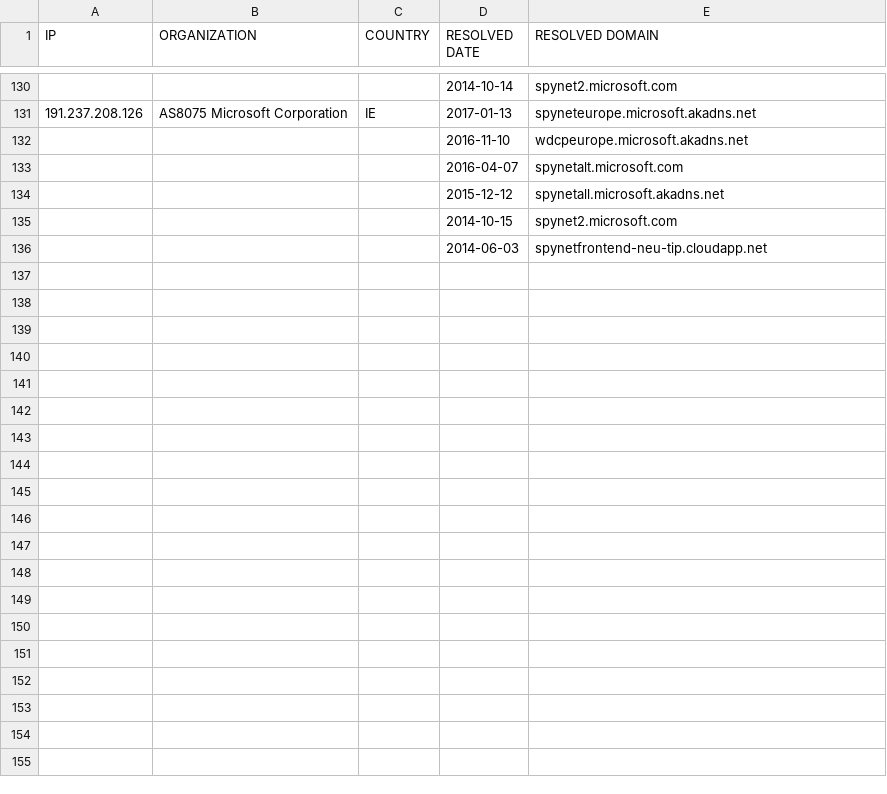
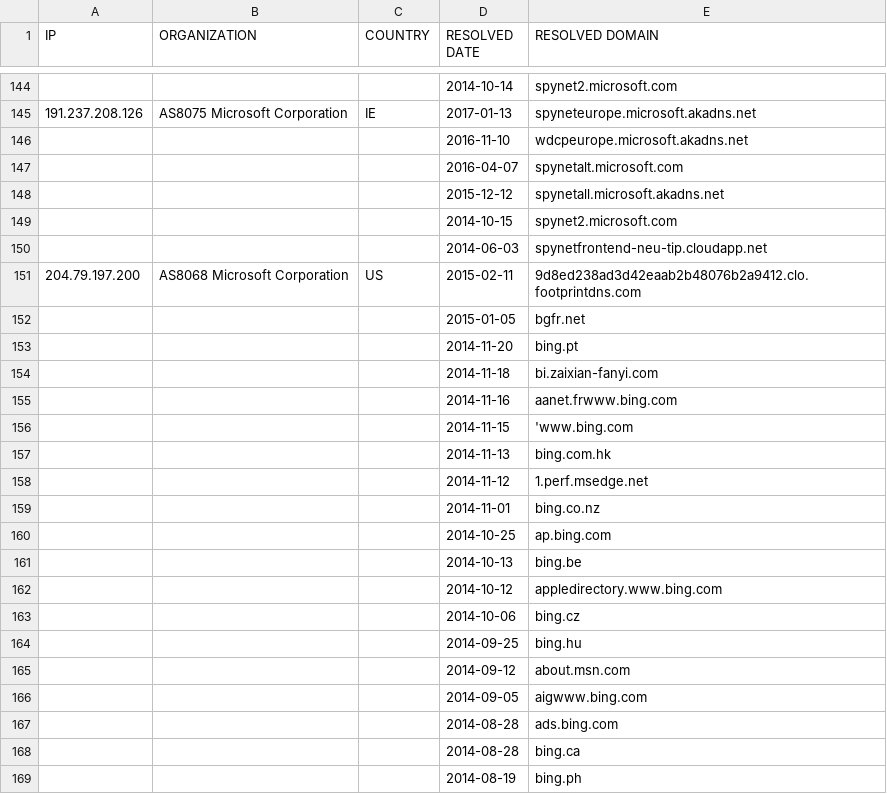
Before and after one commit to zyh001/WindowsSpyBlocker, a CSV file: logs/win7/firewall-test-spy.csv, drawn as a sheet; only a part is shown, gaps mark what is left out; the diff covers the shown part only; the diff names each change by its address in the sheet, - before the commit and + after, or states it on an @@ line.

```diff
--- a/logs/win7/firewall-test-spy.csv
+++ b/logs/win7/firewall-test-spy.csv
+row 151: 204.79.197.200 | AS8068 Microsoft Corporation | US | 2015-02-11 | 9d8ed238ad3d42eaab2b48076b2a9412.clo.footprintdns.com
+row 152:  |  |  | 2015-01-05 | bgfr.net
+row 153:  |  |  | 2014-11-20 | bing.pt
+row 154:  |  |  | 2014-11-18 | bi.zaixian-fanyi.com
+row 155:  |  |  | 2014-11-16 | aanet.frwww.bing.com
+row 156:  |  |  | 2014-11-15 | 'www.bing.com
+row 157:  |  |  | 2014-11-13 | bing.com.hk
+row 158:  |  |  | 2014-11-12 | 1.perf.msedge.net
+row 159:  |  |  | 2014-11-01 | bing.co.nz
+row 160:  |  |  | 2014-10-25 | ap.bing.com
+row 161:  |  |  | 2014-10-13 | bing.be
+row 162:  |  |  | 2014-10-12 | appledirectory.www.bing.com
+row 163:  |  |  | 2014-10-06 | bing.cz
+row 164:  |  |  | 2014-09-25 | bing.hu
+row 165:  |  |  | 2014-09-12 | about.msn.com
+row 166:  |  |  | 2014-09-05 | aigwww.bing.com
+row 167:  |  |  | 2014-08-28 | ads.bing.com
+row 168:  |  |  | 2014-08-28 | bing.ca
+row 169:  |  |  | 2014-08-19 | bing.ph
```
Also changed, not shown: 52 added rows, 7 removed rows, 1 moved row and 19 edited cells elsewhere in this file, logs/win7/proxifier-hosts-count.csv, logs/win7/proxifier-unique.csv, 30 other files.
